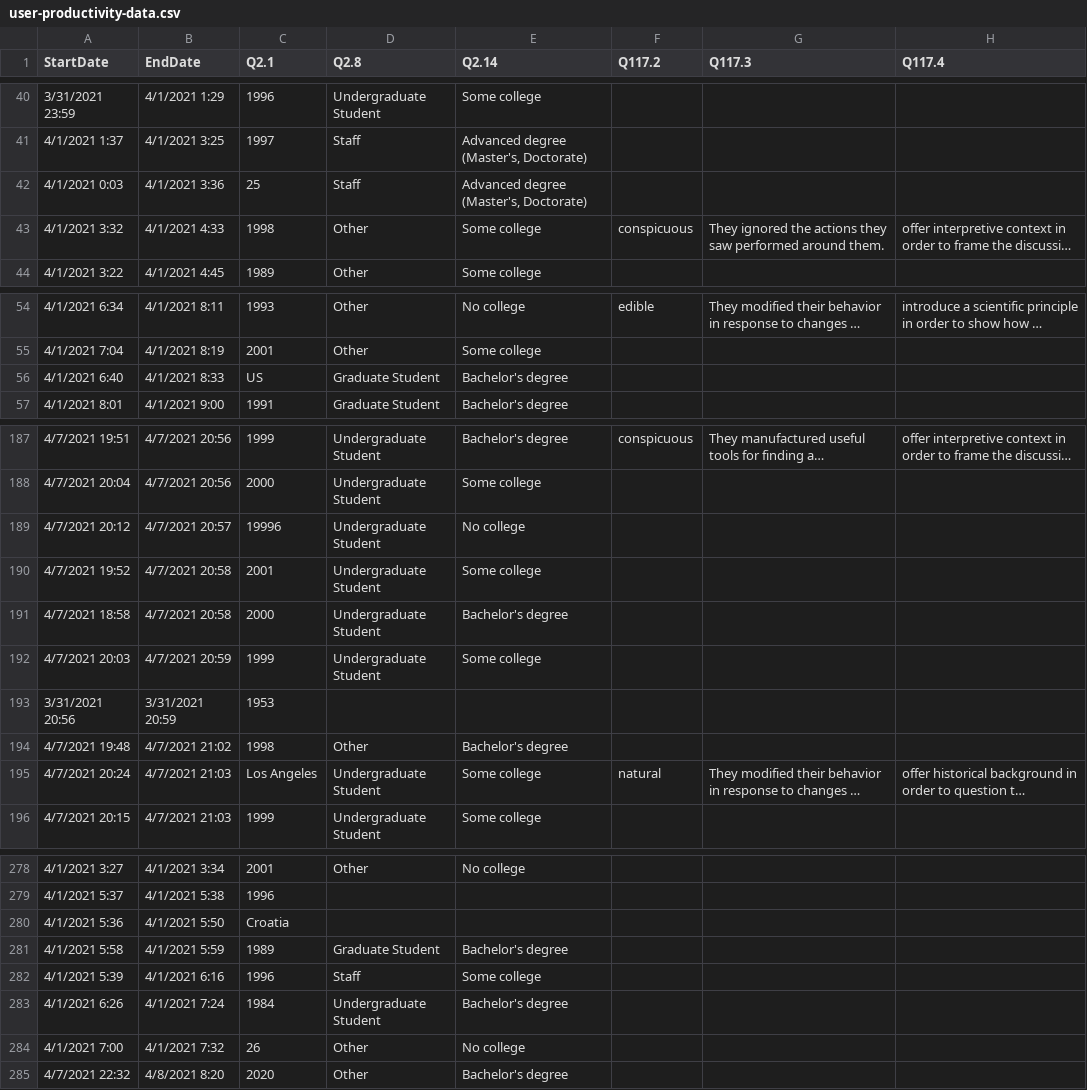
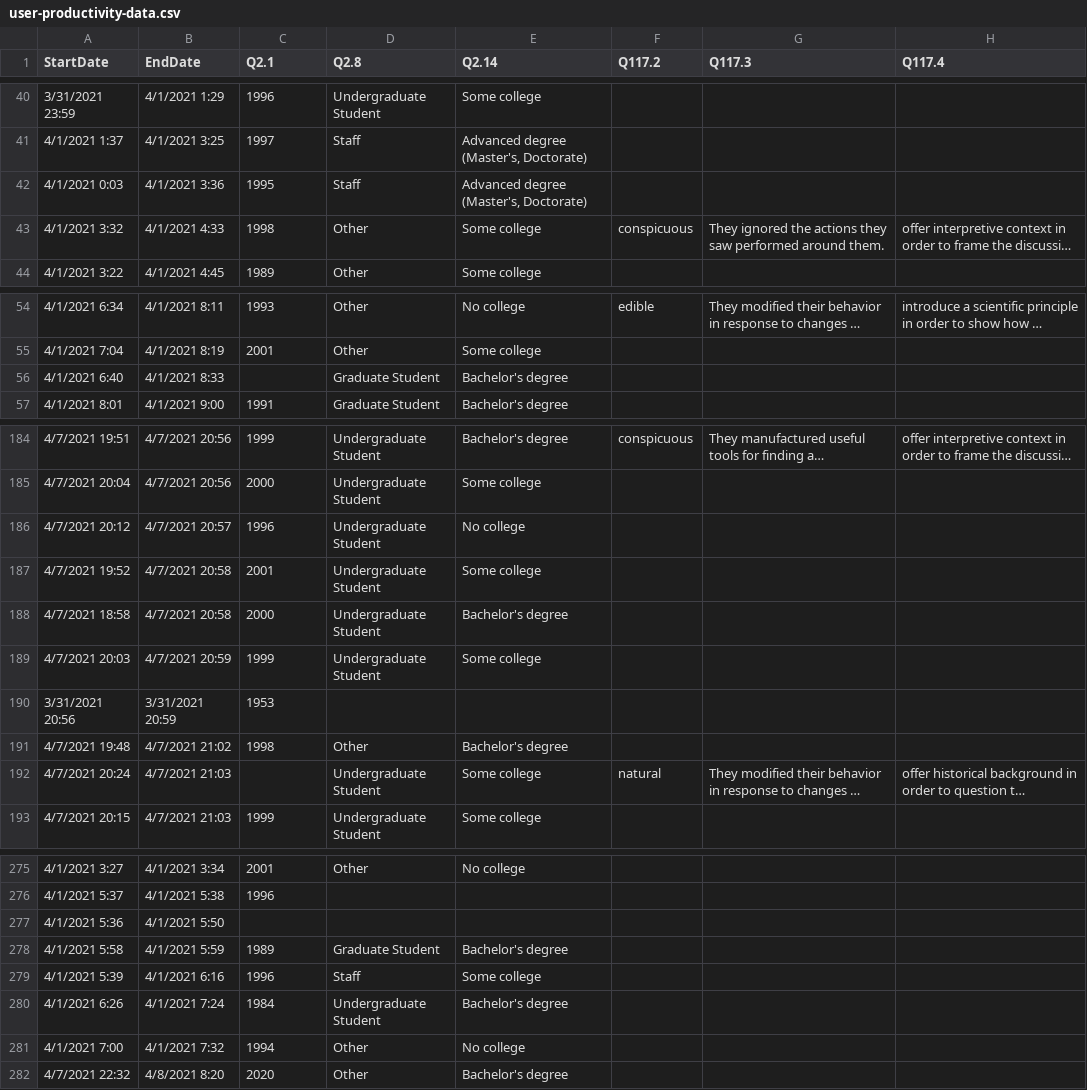
Before and after one commit to daphne-yang/measuring-user-productivity, a CSV file: data/user-productivity-data.csv, drawn as a sheet; only a part is shown, gaps mark what is left out; long unchanged cells end in …; addresses are those after the commit; the diff covers the shown part only; the diff names each change by its address in the sheet, - before the commit and + after, or states it on an @@ line.

```diff
--- a/data/user-productivity-data.csv
+++ b/data/user-productivity-data.csv
-C42 (Q2.1): 25
+C42 (Q2.1): 1995
-C56 (Q2.1): US
+C56 (Q2.1): (empty)
-C186 (Q2.1): 19996
+C186 (Q2.1): 1996
-C192 (Q2.1): Los Angeles
+C192 (Q2.1): (empty)
-C277 (Q2.1): Croatia
+C277 (Q2.1): (empty)
-C281 (Q2.1): 26
+C281 (Q2.1): 1994
```
Also changed, not shown: 3 removed rows and 5 edited cells elsewhere in this file, 2 other files.
